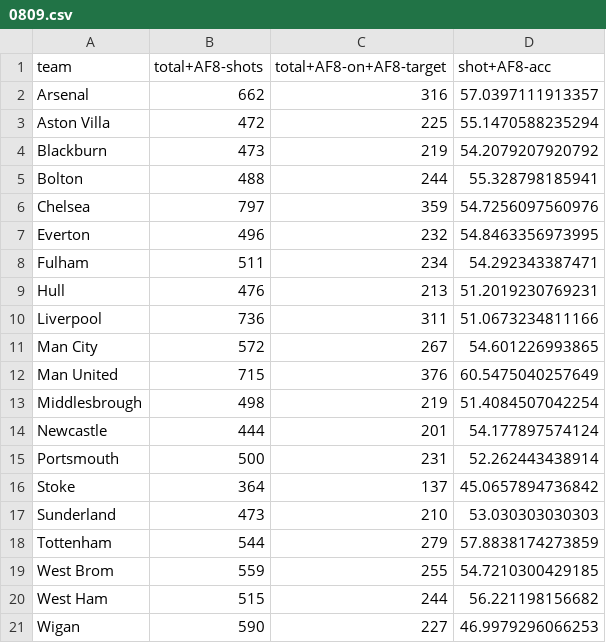
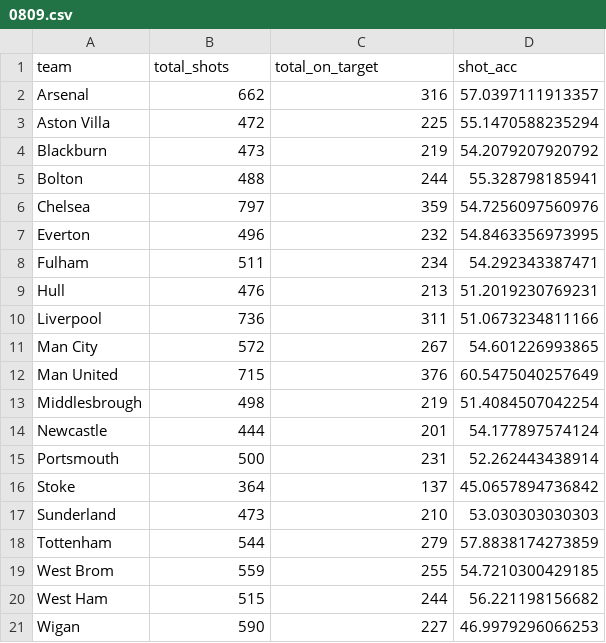
Before and after one commit to Josh1108/EPL_Data, a CSV file: epl/Datasets/Shots and shot on target/0809.csv, drawn as a sheet.

```diff
--- a/epl/Datasets/Shots and shot on target/0809.csv
+++ b/epl/Datasets/Shots and shot on target/0809.csv
@@ -1,2 +1,2 @@
-team,total+AF8-shots,total+AF8-on+AF8-target,shot+AF8-acc
+team,total_shots,total_on_target,shot_acc
 Arsenal,662,316,57.0397111913357
```
Also changed, not shown: epl/Datasets/Transposed shot accuracy/0001new.csv, epl/Datasets/Transposed shot accuracy/0809new.csv, 46 other files.
